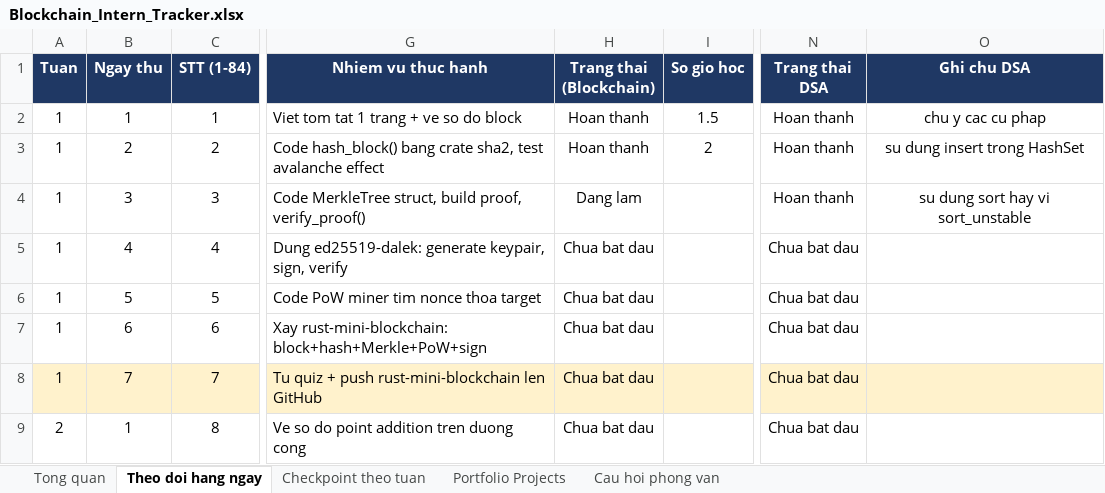
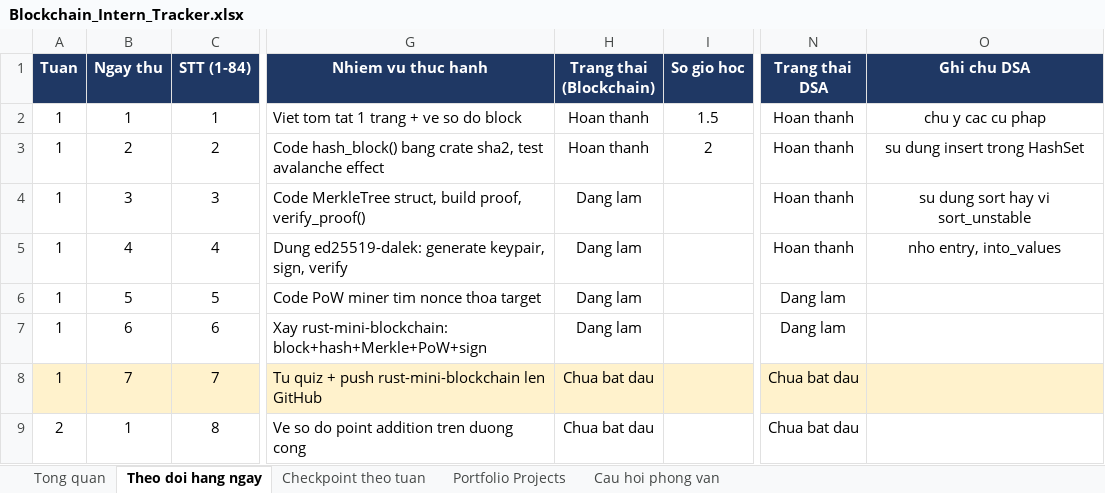
Before and after one commit to Quoctrug1115/rust_project, an Excel workbook: Blockchain_Intern_Tracker.xlsx, sheet Theo doi hang ngay, drawn as a sheet; only a part is shown, gaps mark what is left out; values as stored, in another font and other column widths than the file's, no borders; the diff names each change by its address in the sheet, - before the commit and + after, or states it on an @@ line.

```diff
--- a/Blockchain_Intern_Tracker.xlsx (sheet Theo doi hang ngay)
+++ b/Blockchain_Intern_Tracker.xlsx (sheet Theo doi hang ngay)
-H5:H7 (Trang thai (Blockchain)): Chua bat dau
+H5:H7 (Trang thai (Blockchain)): Dang lam
-N5 (Trang thai DSA): Chua bat dau
+N5 (Trang thai DSA): Hoan thanh
-O5 (Ghi chu DSA): (empty)
+O5 (Ghi chu DSA): nho entry, into_values
-N6:N7 (Trang thai DSA): Chua bat dau
+N6:N7 (Trang thai DSA): Dang lam
```
Also changed, not shown: sheet Tong quan, sheet Checkpoint theo tuan, 7 other files.
